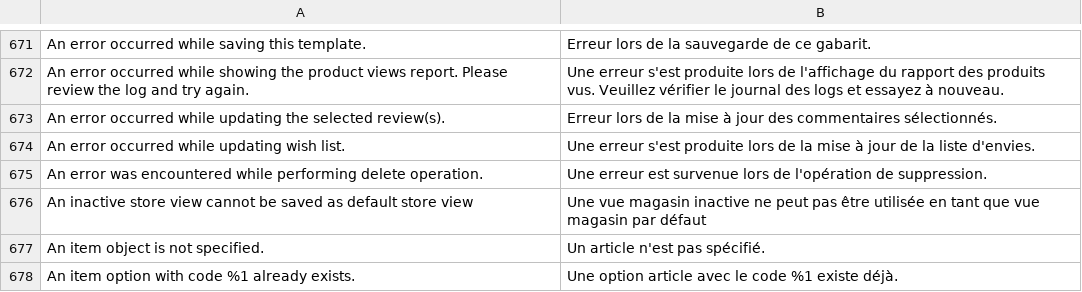
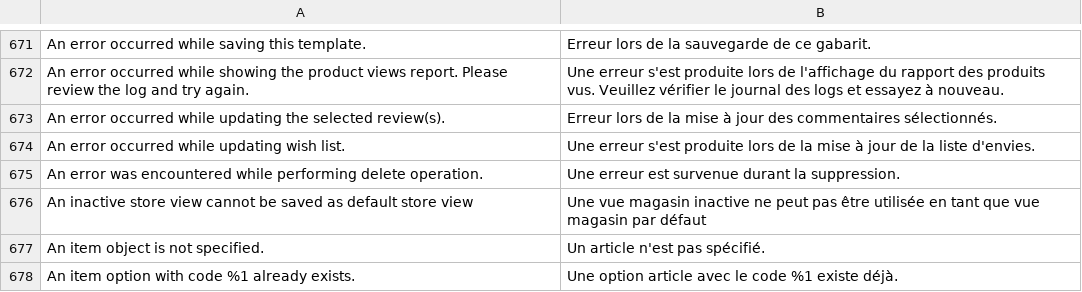
Before and after one commit to Imaginaerum/magento2-language-fr-fr, a CSV file: dictionary.csv, drawn as a sheet; only a part is shown, gaps mark what is left out; the diff names each change by its address in the sheet, - before the commit and + after, or states it on an @@ line.

Commit message:
fix #1049

```diff
--- a/dictionary.csv
+++ b/dictionary.csv
-B675: …est survenue lors de l'opération de suppression.
+B675: …est survenue durant la suppression.
```
